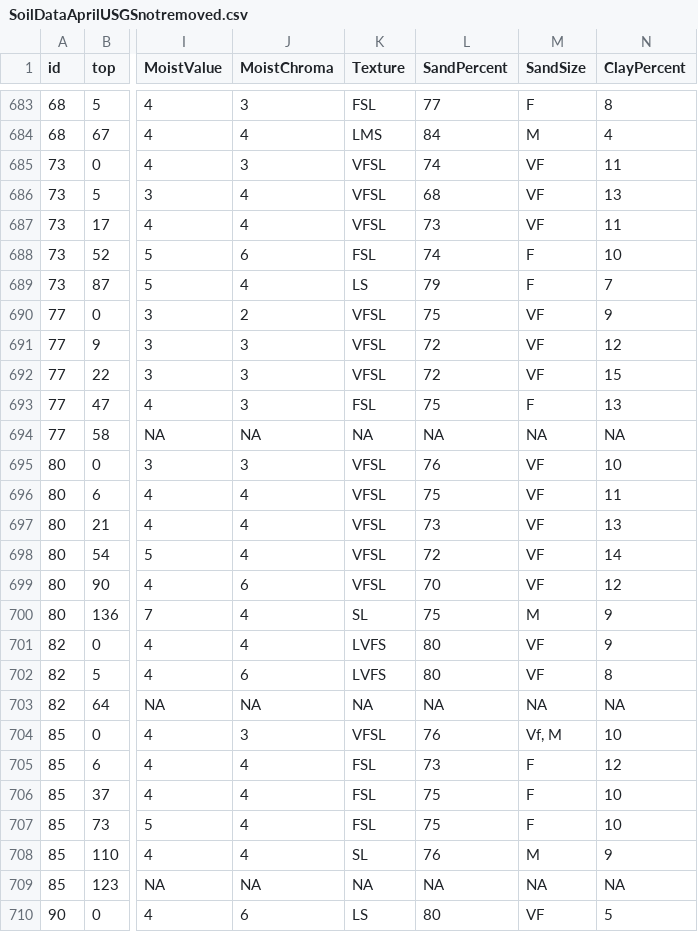
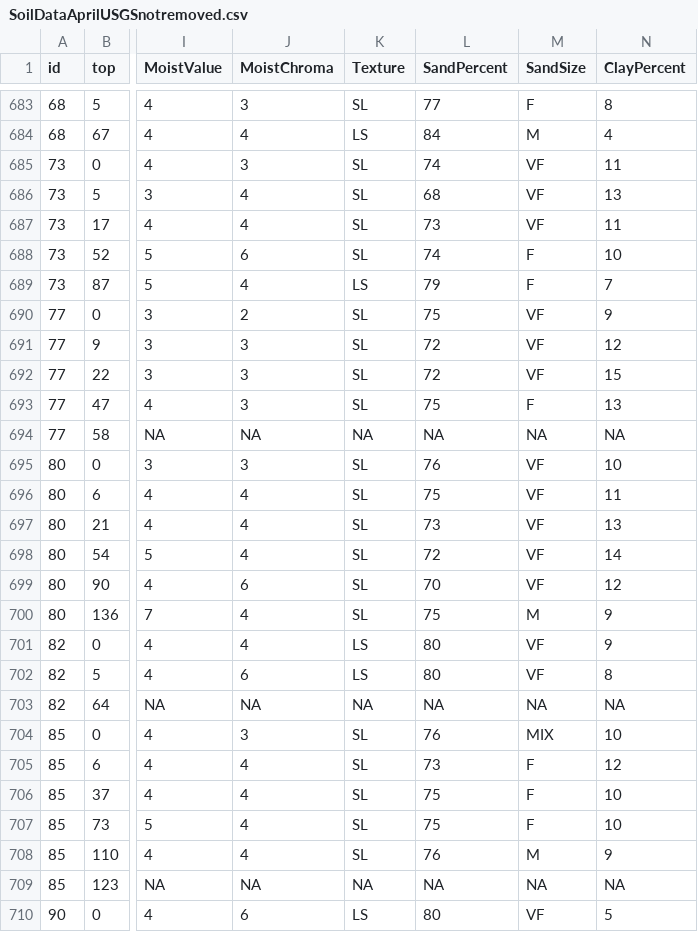
Before and after one commit to aprilissy/GitBeefBasin9-2015, a CSV file: Soils/SoilDataAprilUSGSnotremoved.csv, drawn as a sheet; only a part is shown, gaps mark what is left out; the diff covers the shown part only; the diff names each change by its address in the sheet, - before the commit and + after, or states it on an @@ line.

```diff
--- a/Soils/SoilDataAprilUSGSnotremoved.csv
+++ b/Soils/SoilDataAprilUSGSnotremoved.csv
-K683 (Texture): FSL
+K683 (Texture): SL
-K684 (Texture): LMS
+K684 (Texture): LS
-K685:K687 (Texture): VFSL
+K685:K687 (Texture): SL
-K688 (Texture): FSL
+K688 (Texture): SL
-K690:K692 (Texture): VFSL
+K690:K692 (Texture): SL
-K693 (Texture): FSL
+K693 (Texture): SL
-K695:K699 (Texture): VFSL
+K695:K699 (Texture): SL
-K701:K702 (Texture): LVFS
+K701:K702 (Texture): LS
-K704 (Texture): VFSL
+K704 (Texture): SL
-M704 (SandSize): Vf, M
+M704 (SandSize): MIX
-K705:K707 (Texture): FSL
+K705:K707 (Texture): SL
```
Also changed, not shown: 109 edited cells elsewhere in this file, 1 other file.
